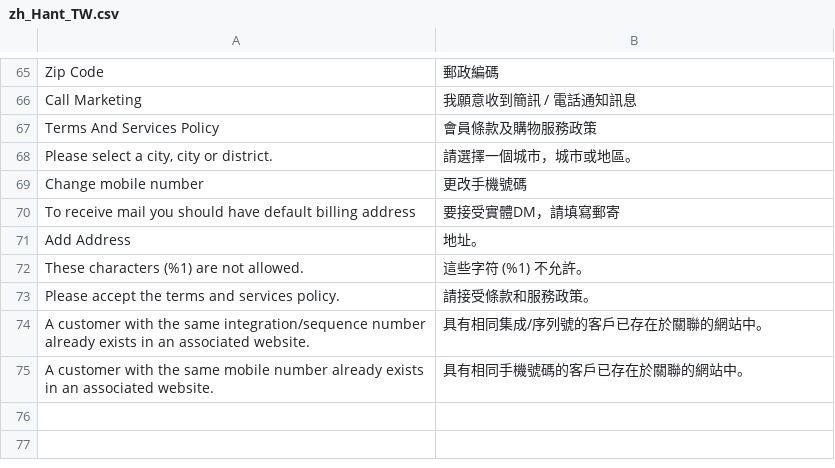
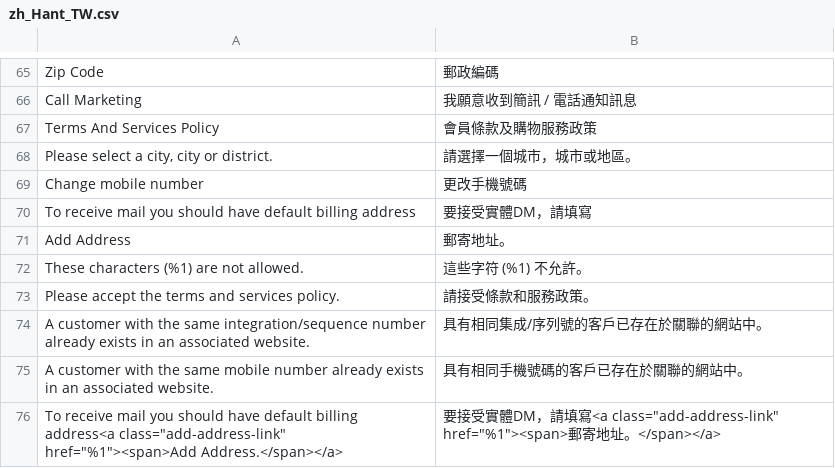
Before and after one commit to congvt305/staging-twap, a CSV file: app/code/Amore/CustomerRegistration/i18n/zh_Hant_TW.csv, drawn as a sheet; only a part is shown, gaps mark what is left out; the diff names each change by its address in the sheet, - before the commit and + after, or states it on an @@ line.

```diff
--- a/app/code/Amore/CustomerRegistration/i18n/zh_Hant_TW.csv
+++ b/app/code/Amore/CustomerRegistration/i18n/zh_Hant_TW.csv
-B70: 要接受實體DM，請填寫郵寄
+B70: 要接受實體DM，請填寫
-B71: 地址。
+B71: 郵寄地址。
+row 76: To receive mail you should have default billing address<a class="add-address-link" href="%1"><span>Add Address.</span></a> | 要接受實體DM，請填寫<a class="add-address-link" href="%1"><span>郵寄地址。</span></a>
```
Also changed, not shown: 1 other file.
